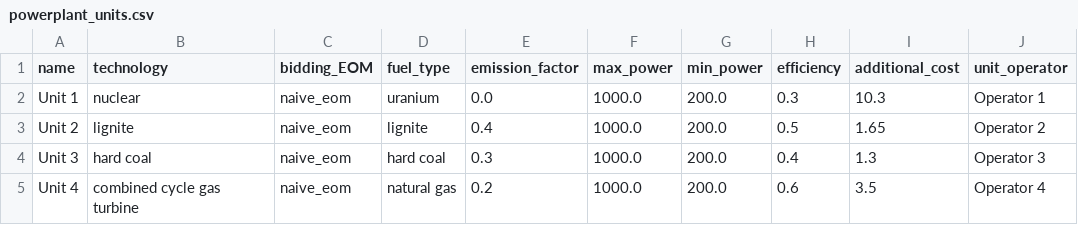
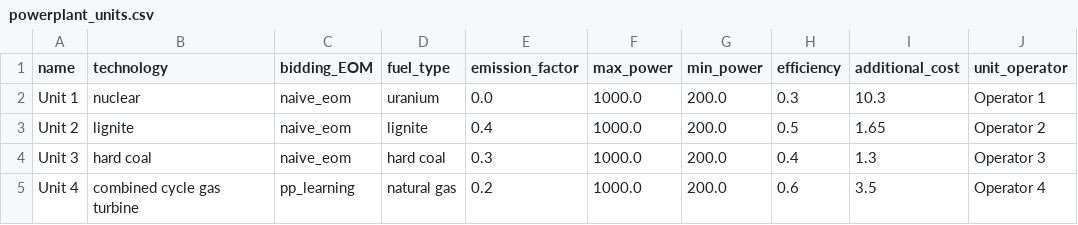
Before and after one commit to pdockery/assume, a CSV file: examples/inputs/example_01a/powerplant_units.csv, drawn as a sheet.

```diff
--- a/examples/inputs/example_01a/powerplant_units.csv
+++ b/examples/inputs/example_01a/powerplant_units.csv
@@ -4,2 +4,2 @@ Unit 2,lignite,naive_eom,lignite,0.4,1000.0,200.0,0.5,1.65,Operator 2
 Unit 3,hard coal,naive_eom,hard coal,0.3,1000.0,200.0,0.4,1.3,Operator 3
-Unit 4,combined cycle gas turbine,naive_eom,natural gas,0.2,1000.0,200.0,0.6,3.5,Operator 4
+Unit 4,combined cycle gas turbine,pp_learning,natural gas,0.2,1000.0,200.0,0.6,3.5,Operator 4
```
Also changed, not shown: 5 other files.
